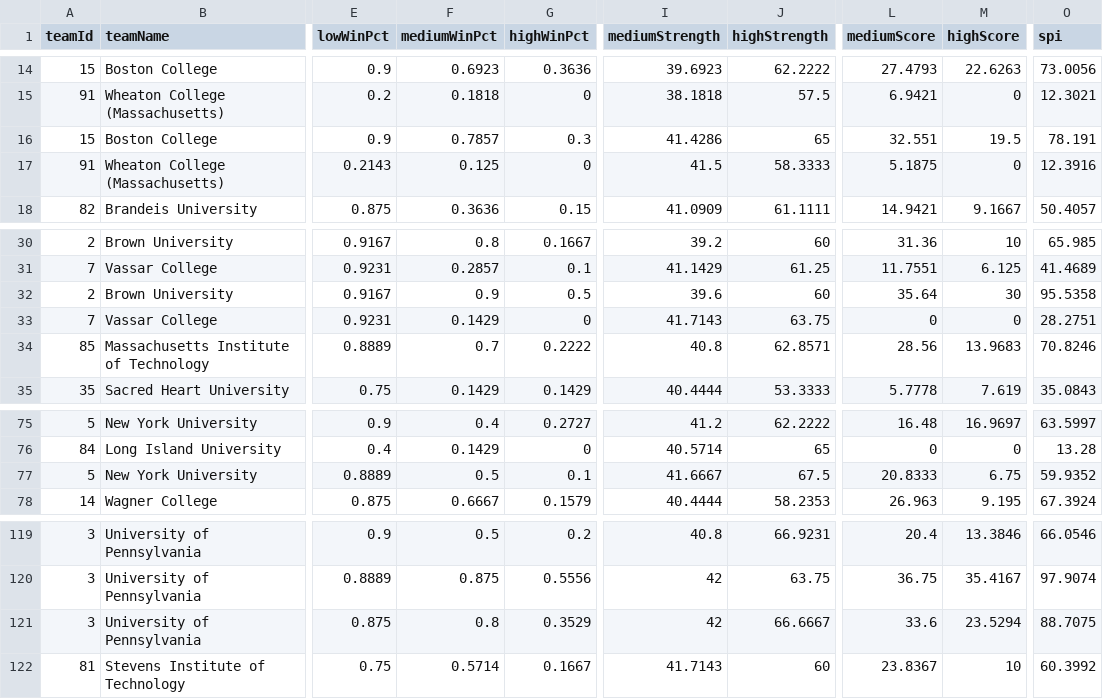
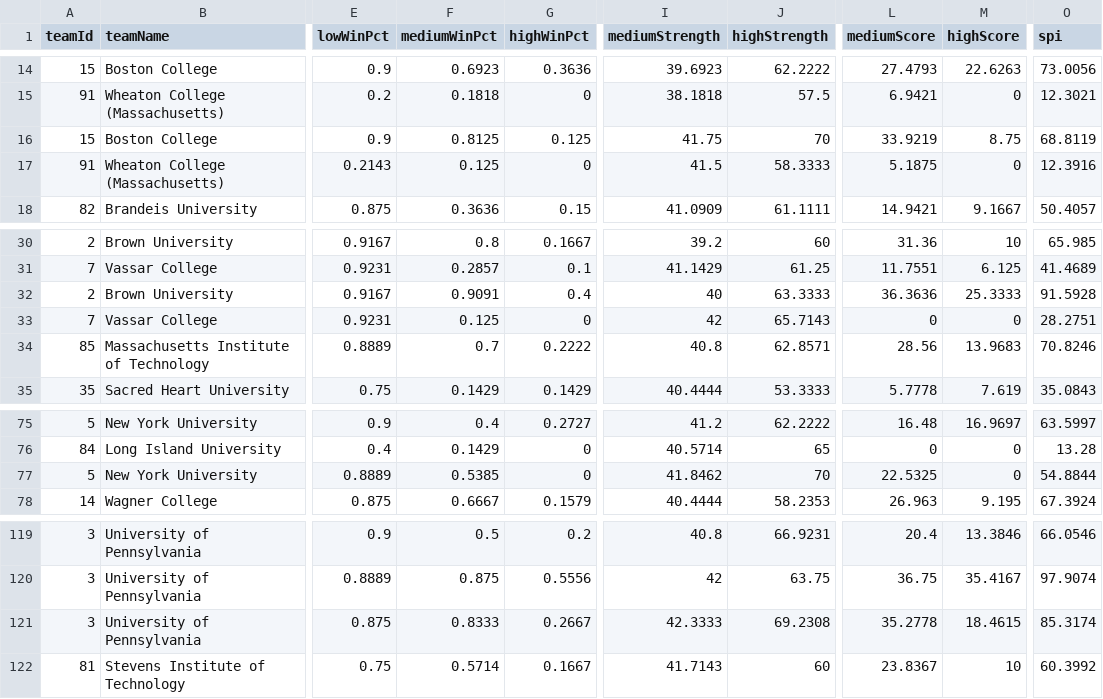
Before and after one commit to NurzhanAbzhanov/FencingSPI, a CSV file: public/spi-results.csv, drawn as a sheet; only a part is shown, gaps mark what is left out; the diff covers the shown part only; the diff names each change by its address in the sheet, - before the commit and + after, or states it on an @@ line.

```diff
--- a/public/spi-results.csv
+++ b/public/spi-results.csv
-F16 (mediumWinPct): 0.7857
+F16 (mediumWinPct): 0.8125
-G16 (highWinPct): 0.3
+G16 (highWinPct): 0.125
-I16 (mediumStrength): 41.4286
+I16 (mediumStrength): 41.75
-J16 (highStrength): 65
+J16 (highStrength): 70
-L16 (mediumScore): 32.551
+L16 (mediumScore): 33.9219
-M16 (highScore): 19.5
+M16 (highScore): 8.75
-O16 (spi): 78.191
+O16 (spi): 68.8119
-F32 (mediumWinPct): 0.9
+F32 (mediumWinPct): 0.9091
-G32 (highWinPct): 0.5
+G32 (highWinPct): 0.4
-I32 (mediumStrength): 39.6
+I32 (mediumStrength): 40
-J32 (highStrength): 60
+J32 (highStrength): 63.3333
-L32 (mediumScore): 35.64
+L32 (mediumScore): 36.3636
-M32 (highScore): 30
+M32 (highScore): 25.3333
-O32 (spi): 95.5358
+O32 (spi): 91.5928
-F33 (mediumWinPct): 0.1429
+F33 (mediumWinPct): 0.125
-I33 (mediumStrength): 41.7143
+I33 (mediumStrength): 42
-J33 (highStrength): 63.75
+J33 (highStrength): 65.7143
-F77 (mediumWinPct): 0.5
+F77 (mediumWinPct): 0.5385
-G77 (highWinPct): 0.1
+G77 (highWinPct): 0
-I77 (mediumStrength): 41.6667
+I77 (mediumStrength): 41.8462
-J77 (highStrength): 67.5
+J77 (highStrength): 70
-L77 (mediumScore): 20.8333
+L77 (mediumScore): 22.5325
-M77 (highScore): 6.75
+M77 (highScore): 0
-O77 (spi): 59.9352
+O77 (spi): 54.8844
-F121 (mediumWinPct): 0.8
+F121 (mediumWinPct): 0.8333
-G121 (highWinPct): 0.3529
+G121 (highWinPct): 0.2667
-I121 (mediumStrength): 42
+I121 (mediumStrength): 42.3333
-J121 (highStrength): 66.6667
+J121 (highStrength): 69.2308
-L121 (mediumScore): 33.6
+L121 (mediumScore): 35.2778
-M121 (highScore): 23.5294
+M121 (highScore): 18.4615
-O121 (spi): 88.7075
+O121 (spi): 85.3174
```
Also changed, not shown: 148 edited cells elsewhere in this file, public/spi-results-team-table.csv, 1 other file.
